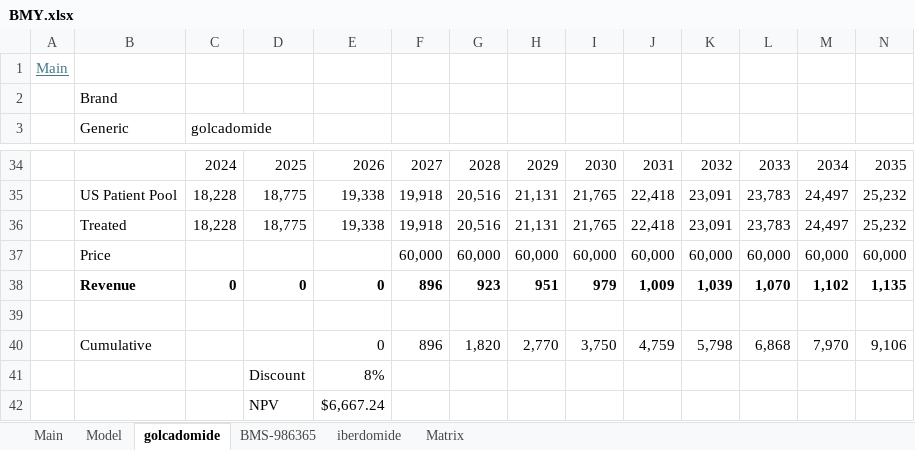
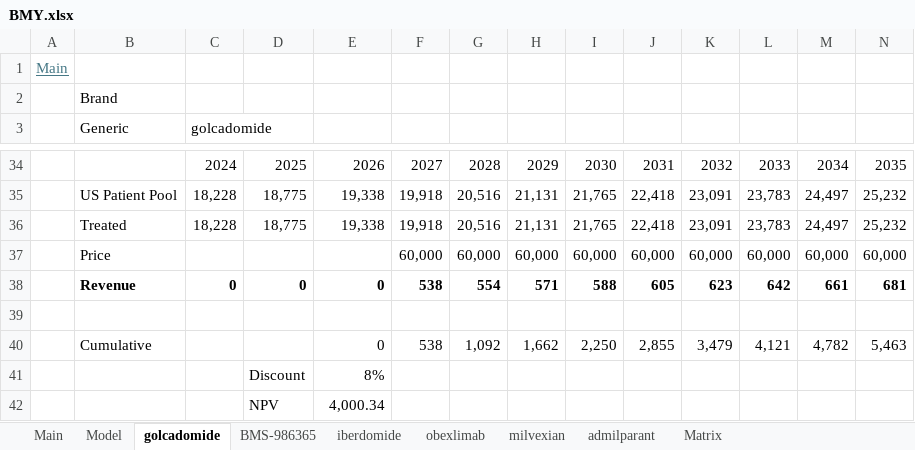
Before and after one commit to LiamRender/models, an Excel workbook: BMY.xlsx, sheet golcadomide, drawn as a sheet; only a part is shown, gaps mark what is left out; values as stored, in another font and other column widths than the file's, no borders; removed rows and columns are numbered as before the commit, all else as after; rows hold the shown columns only; the diff names each change by its address in the sheet, - before the commit and + after, or states it on an @@ line.

```diff
--- a/BMY.xlsx (sheet golcadomide)
+++ b/BMY.xlsx (sheet golcadomide)
+sheet tab: obexlimab
+sheet tab: milvexian
+sheet tab: admilparant
-row 38:  | Revenue | 0 | 0 | 0 | 896 | 923 | 951 | 979 | 1,009 | 1,039 | 1,070 | 1,102 | 1,135
+row 38:  | Revenue | 0 | 0 | 0 | 538 | 554 | 571 | 588 | 605 | 623 | 642 | 661 | 681
-row 40:  | Cumulative |  |  | 0 | 896 | 1,820 | 2,770 | 3,750 | 4,759 | 5,798 | 6,868 | 7,970 | 9,106
+row 40:  | Cumulative |  |  | 0 | 538 | 1,092 | 1,662 | 2,250 | 2,855 | 3,479 | 4,121 | 4,782 | 5,463
-E42: $6,667.24
+E42: 4,000.34
```
Also changed, not shown: sheet Model, sheet BMS-986365, sheet Main, sheet iberdomide, HALO.xlsx, LULU.xlsx, 23 other files.
